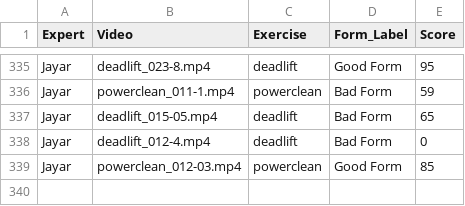
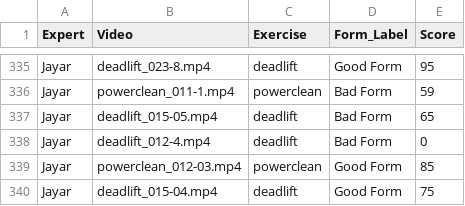
Before and after one commit to Exryz/video-scoring, a CSV file: expert_scores.csv, drawn as a sheet; only a part is shown, gaps mark what is left out.

Commit message:
Jayar scored deadlift_015-04.mp4

```diff
--- a/expert_scores.csv
+++ b/expert_scores.csv
@@ -339 +339,2 @@ Jayar,deadlift_012-4.mp4,deadlift,Bad Form,0
 Jayar,powerclean_012-03.mp4,powerclean,Good Form,85
+Jayar,deadlift_015-04.mp4,deadlift,Good Form,75
```
